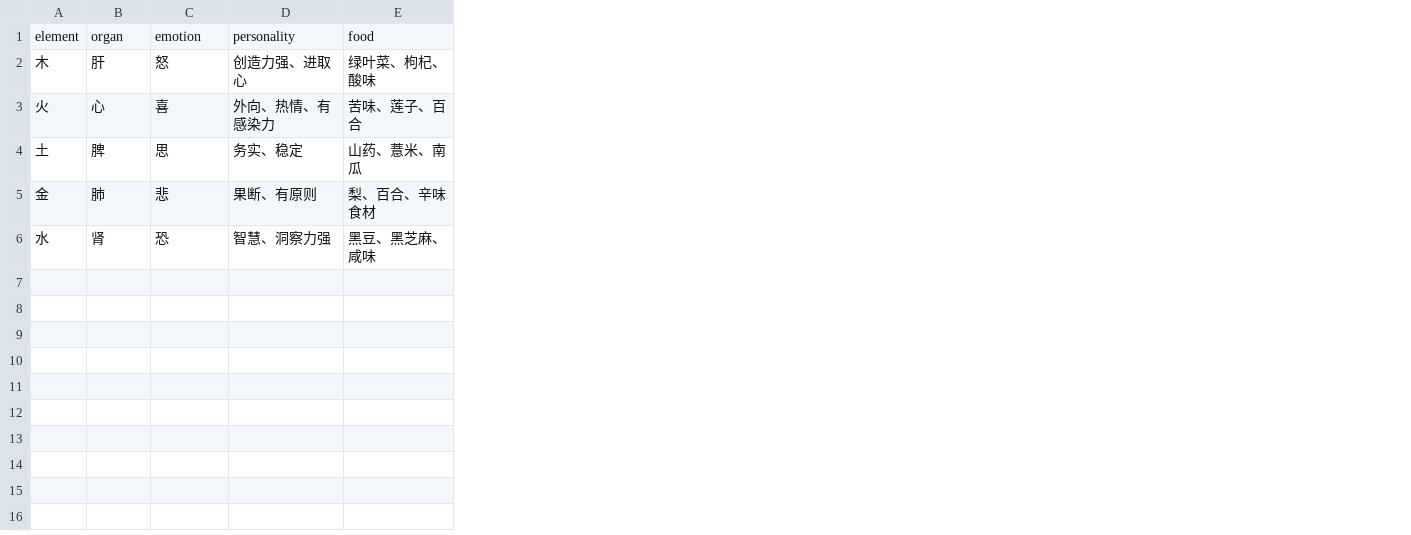
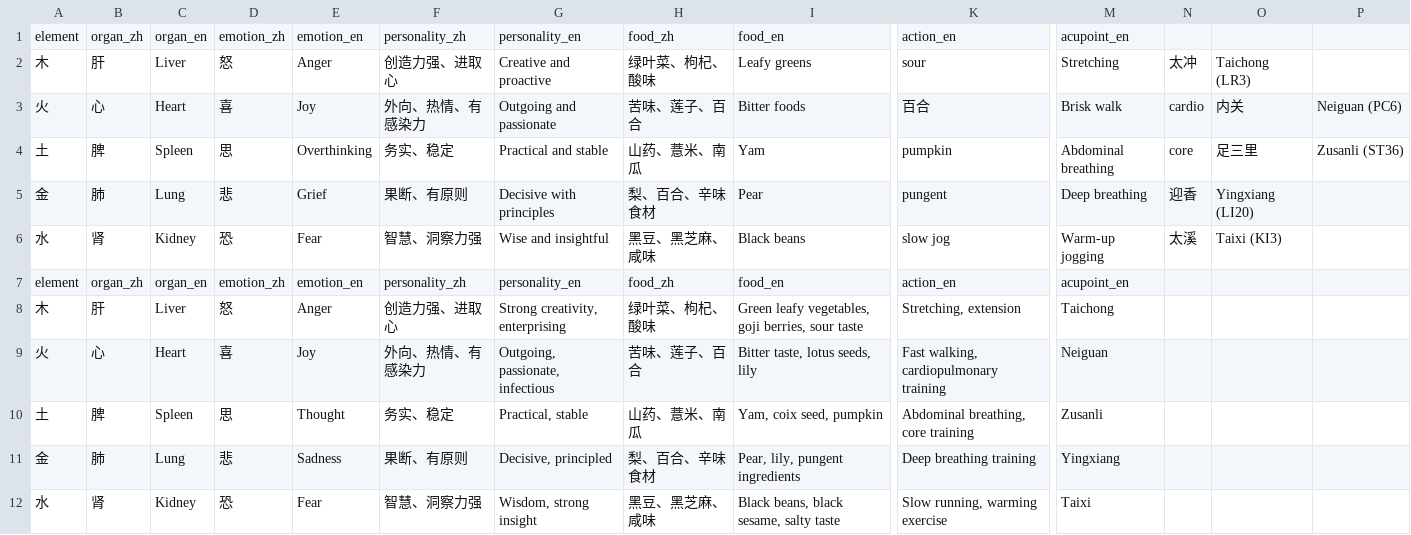
Before and after one commit to tonyback0101-cmyk/SeeQi-Pro, a CSV file: dict_five_elements.csv, drawn as a sheet; only a part is shown, gaps mark what is left out; addresses are those after the commit; rows hold the shown columns only; the diff covers the shown part only; the diff names each change by its address in the sheet, - before the commit and + after, or states it on an @@ line.

```diff
--- a/dict_five_elements.csv
+++ b/dict_five_elements.csv
+column C, row 1: organ_en; rows 8-12: Liver | Heart | Spleen | Lung | Kidney
+column E, row 1: emotion_en; rows 8-12: Anger | Joy | Thought | Sadness | Fear
+column G, row 1: personality_en; rows 8-12: Strong creativity, enterprising | Outgoing, passionate, infectious | Practical, stable | Decisive, principled | Wisdom, strong insight
+column I, row 1: food_en; rows 8-12: Green leafy vegetables, goji berries, sour taste | Bitter taste, lotus seeds, lily | Yam, coix seed, pumpkin | Pear, lily, pungent ingredients | Black beans, black sesame, salty taste
+column K, row 1: action_en; rows 8-12: Stretching, extension | Fast walking, cardiopulmonary training | Abdominal breathing, core training | Deep breathing training | Slow running, warming exercise
+column M, row 1: acupoint_en; rows 8-12: Taichong | Neiguan | Zusanli | Yingxiang | Taixi
+column N, empty
+column O, empty
+column P, empty
-B1: organ
+B1: organ_zh
-D1: emotion
+D1: emotion_zh
-F1: personality
+F1: personality_zh
-H1: food
+H1: food_zh
+row 2: 木 | 肝 | Liver | 怒 | Anger | 创造力强、进取心 | Creative and proactive | 绿叶菜、枸杞、酸味 | Leafy greens | sour | Stretching | 太冲 | Taichong (LR3)
+row 3: 火 | 心 | Heart | 喜 | Joy | 外向、热情、有感染力 | Outgoing and passionate | 苦味、莲子、百合 | Bitter foods | 百合 | Brisk walk | cardio | 内关 | Neiguan (PC6)
+row 4: 土 | 脾 | Spleen | 思 | Overthinking | 务实、稳定 | Practical and stable | 山药、薏米、南瓜 | Yam | pumpkin | Abdominal breathing | core | 足三里 | Zusanli (ST36)
+row 5: 金 | 肺 | Lung | 悲 | Grief | 果断、有原则 | Decisive with principles | 梨、百合、辛味食材 | Pear | pungent | Deep breathing | 迎香 | Yingxiang (LI20)
+row 6: 水 | 肾 | Kidney | 恐 | Fear | 智慧、洞察力强 | Wise and insightful | 黑豆、黑芝麻、咸味 | Black beans | slow jog | Warm-up jogging | 太溪 | Taixi (KI3)
+row 7: element | organ_zh | organ_en | emotion_zh | emotion_en | personality_zh | personality_en | food_zh | food_en | action_en | acupoint_en
```
Also changed, not shown: 2 edited cells elsewhere in this file, dict_face_features.csv, dict_palm_mounts.csv, 2 other files.
